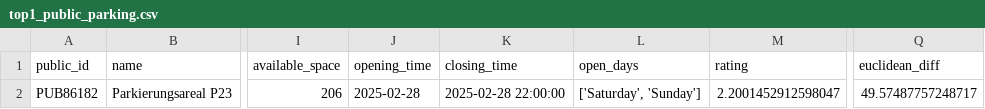
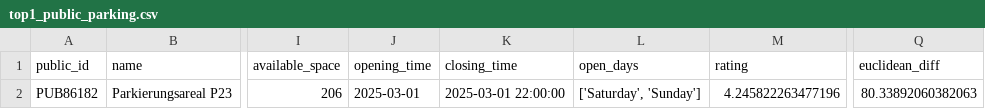
Before and after one commit to Vae2002/AML-WDB-Sem5, a CSV file: top1_public_parking.csv, drawn as a sheet; only a part is shown, gaps mark what is left out; the diff names each change by its address in the sheet, - before the commit and + after, or states it on an @@ line.

```diff
--- a/top1_public_parking.csv
+++ b/top1_public_parking.csv
-J2 (opening_time): 2025-02-28
+J2 (opening_time): 2025-03-01
-K2 (closing_time): 2025-02-28 22:00:00
+K2 (closing_time): 2025-03-01 22:00:00
-M2 (rating): 2.2001452912598047
+M2 (rating): 4.245822263477196
-Q2 (euclidean_diff): 49.57487757248717
+Q2 (euclidean_diff): 80.33892060382063
```
Also changed, not shown: top15_private_parking.csv, 3 other files.
